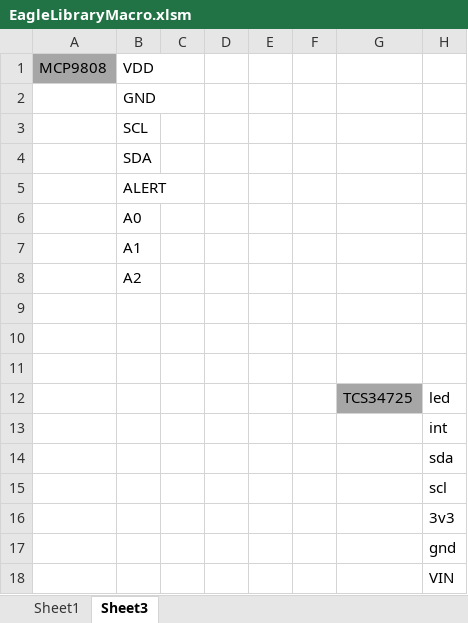
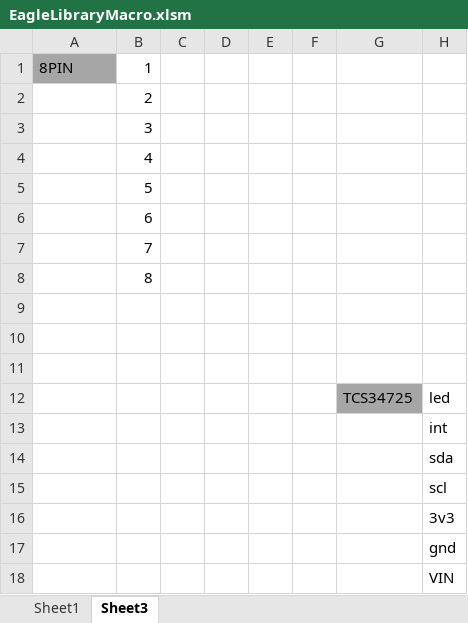
Before and after one commit to richardFirth/EagleLibParse, an Excel workbook: EagleLibraryMacro.xlsm, sheet Sheet3, drawn as a sheet; values as stored, in another font and other column widths than the file's, no borders; charts and pictures not drawn; removed rows and columns are numbered as before the commit, all else as after; the diff names each change by its address in the sheet, - before the commit and + after, or states it on an @@ line.

```diff
--- a/EagleLibraryMacro.xlsm (sheet Sheet3)
+++ b/EagleLibraryMacro.xlsm (sheet Sheet3)
-row 1: MCP9808 | VDD
+row 1: 8PIN | 1
-B2: GND
+B2: 2
-B3: SCL
+B3: 3
-B4: SDA
+B4: 4
-B5: ALERT
+B5: 5
-B6: A0
+B6: 6
-B7: A1
+B7: 7
-B8: A2
+B8: 8
```
Also changed, not shown: charts or pictures, 9 other files.
